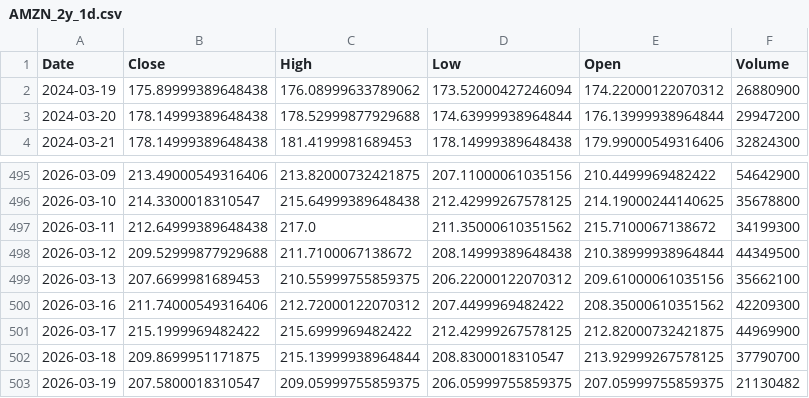
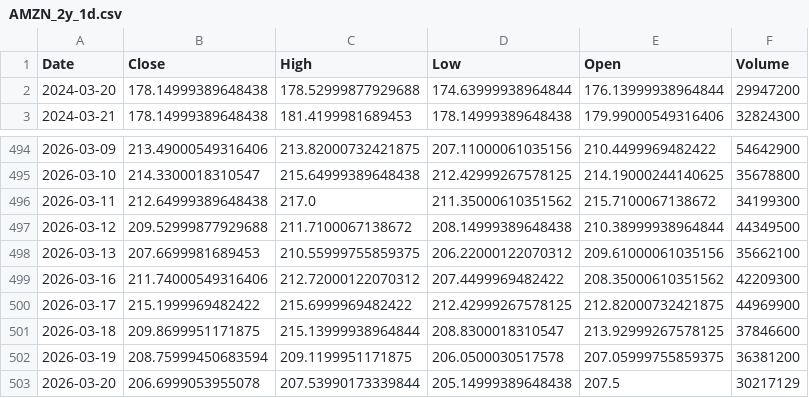
Before and after one commit to TunahanKicci/FinanceML-Pipeline, a CSV file: data/cache/AMZN_2y_1d.csv, drawn as a sheet; only a part is shown, gaps mark what is left out.

```diff
--- a/data/cache/AMZN_2y_1d.csv
+++ b/data/cache/AMZN_2y_1d.csv
@@ -1,3 +1,2 @@
 Date,Close,High,Low,Open,Volume
-2024-03-19,175.89999389648438,176.08999633789062,173.52000427246094,174.22000122070312,26880900
 2024-03-20,178.14999389648438,178.52999877929688,174.63999938964844,176.13999938964844,29947200
@@ -501,3 +500,4 @@ Date,Close,High,Low,Open,Volume
 2026-03-17,215.1999969482422,215.6999969482422,212.42999267578125,212.82000732421875,44969900
-2026-03-18,209.8699951171875,215.13999938964844,208.8300018310547,213.92999267578125,37790700
-2026-03-19,207.5800018310547,209.05999755859375,206.05999755859375,207.05999755859375,21130482
+2026-03-18,209.8699951171875,215.13999938964844,208.8300018310547,213.92999267578125,37846600
+2026-03-19,208.75999450683594,209.1199951171875,206.0500030517578,207.05999755859375,36381200
+2026-03-20,206.6999053955078,207.53990173339844,205.14999389648438,207.5,30217129
```
Also changed, not shown: data/cache/MSFT_2y_1d.csv, data/cache/NVDA_2y_1d.csv, 18 other files.
